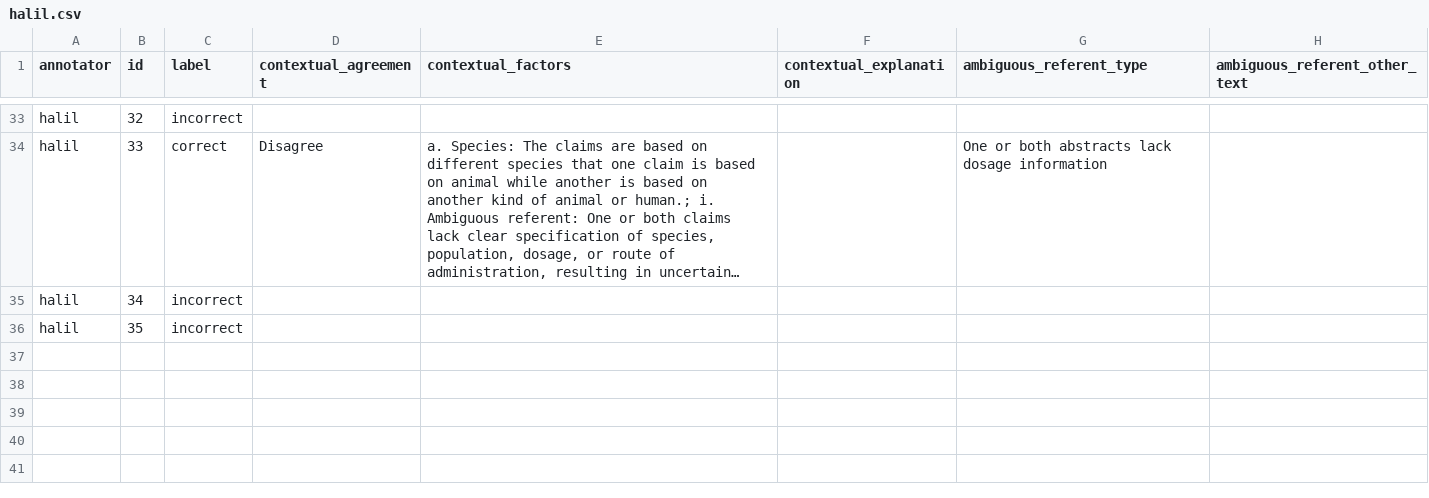
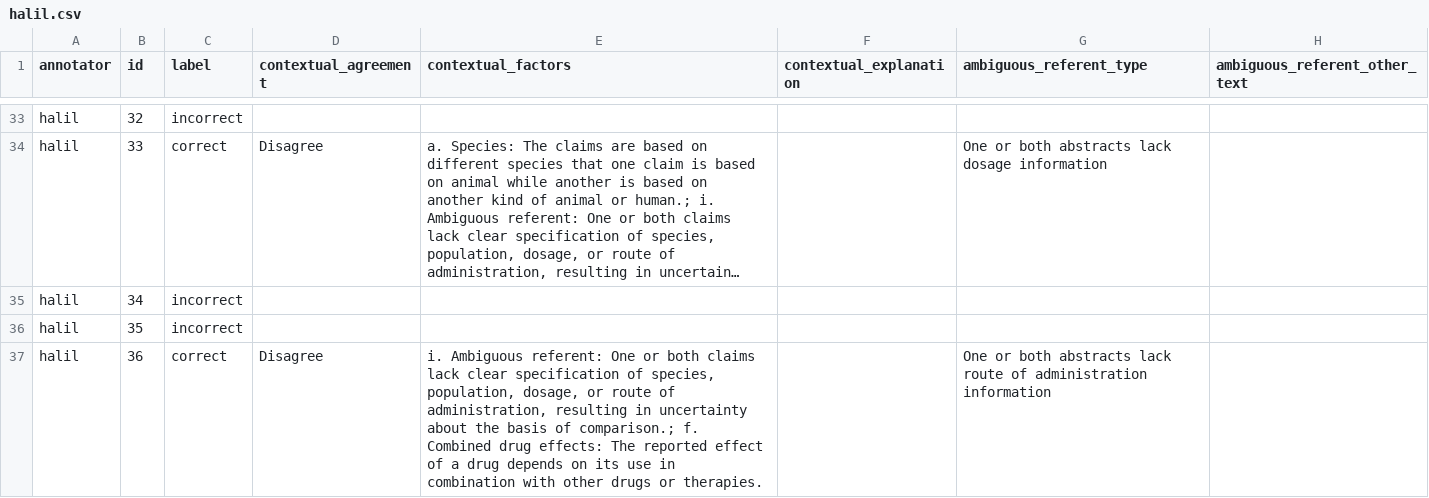
Before and after one commit to MengfeiLan/Annotation_Drug_Disease_Con, a CSV file: annotations/halil.csv, drawn as a sheet; only a part is shown, gaps mark what is left out; long unchanged cells end in ….

Commit message:
Update annotations

```diff
--- a/annotations/halil.csv
+++ b/annotations/halil.csv
@@ -36 +36,2 @@ halil,34,incorrect,,,,,
 halil,35,incorrect,,,,,
+halil,36,correct,Disagree,"i. Ambiguous referent: One or both claims lack clear specification of species, population, dosage, or route of administration, resulting in uncertainty about the basis of comparison.; f. Combined drug effects: The reported effect of a drug depends on its use in combination with other drugs or therapies.",,One or both abstracts lack route of administration information,
```
